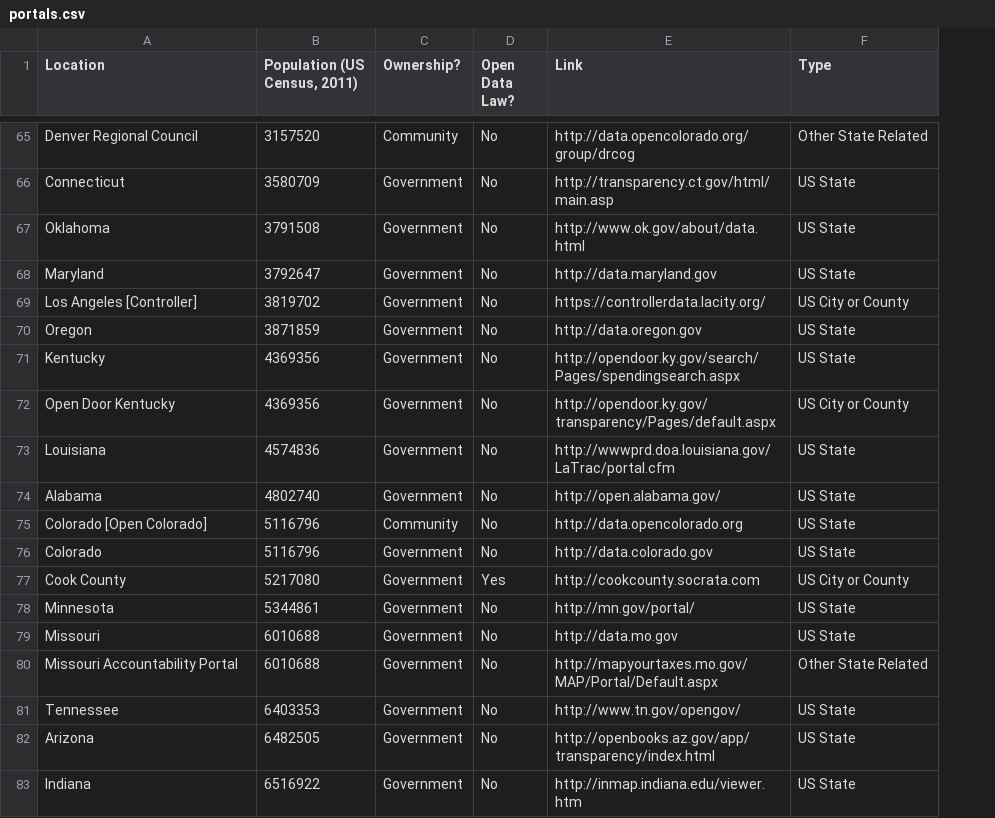
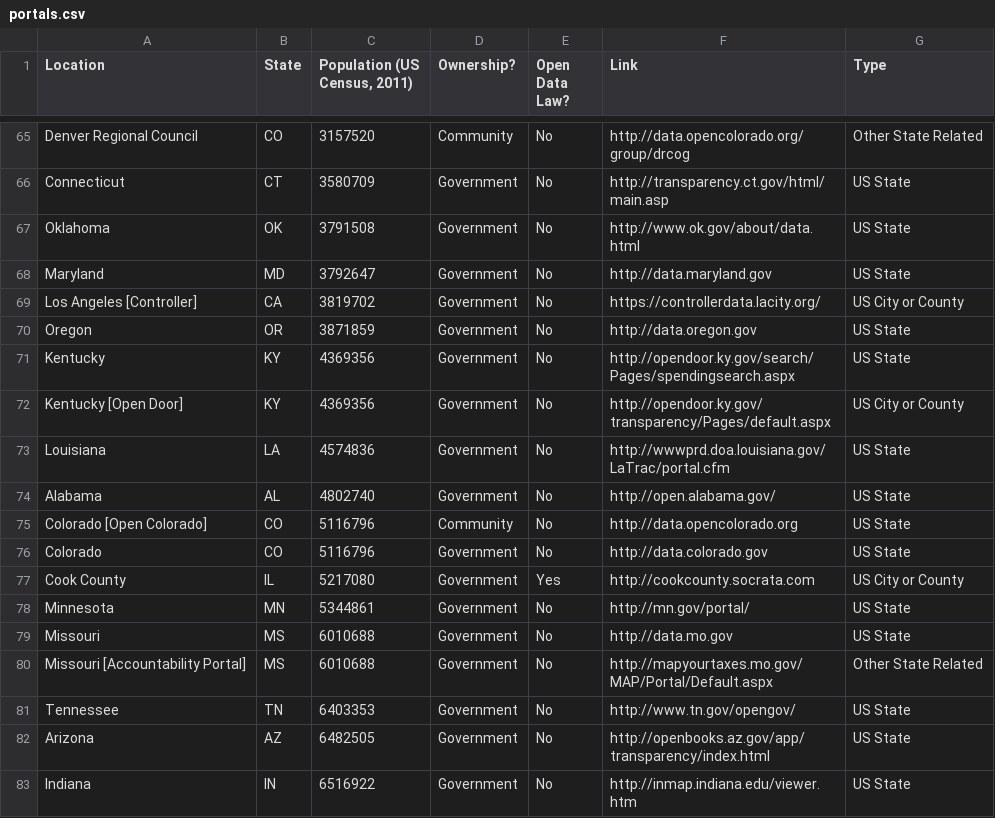
Before and after one commit to rebeccawilliams/opendatacities, a CSV file: portals.csv, drawn as a sheet; only a part is shown, gaps mark what is left out; the diff covers the shown part only; the diff names each change by its address in the sheet, - before the commit and + after, or states it on an @@ line.

Commit message:
Update portals.csv

```diff
--- a/portals.csv
+++ b/portals.csv
+column B (State), rows 65-83: CO | CT | OK | MD | CA | OR | KY | KY | LA | AL | CO | CO | IL | MN | MS | MS | TN | AZ | IN
-A72 (Location): Open Door Kentucky
+A72 (Location): Kentucky [Open Door]
-A80 (Location): Missouri Accountability Portal
+A80 (Location): Missouri [Accountability Portal]
```
Also changed, not shown: 1 added row and 7 edited cells elsewhere in this file.
